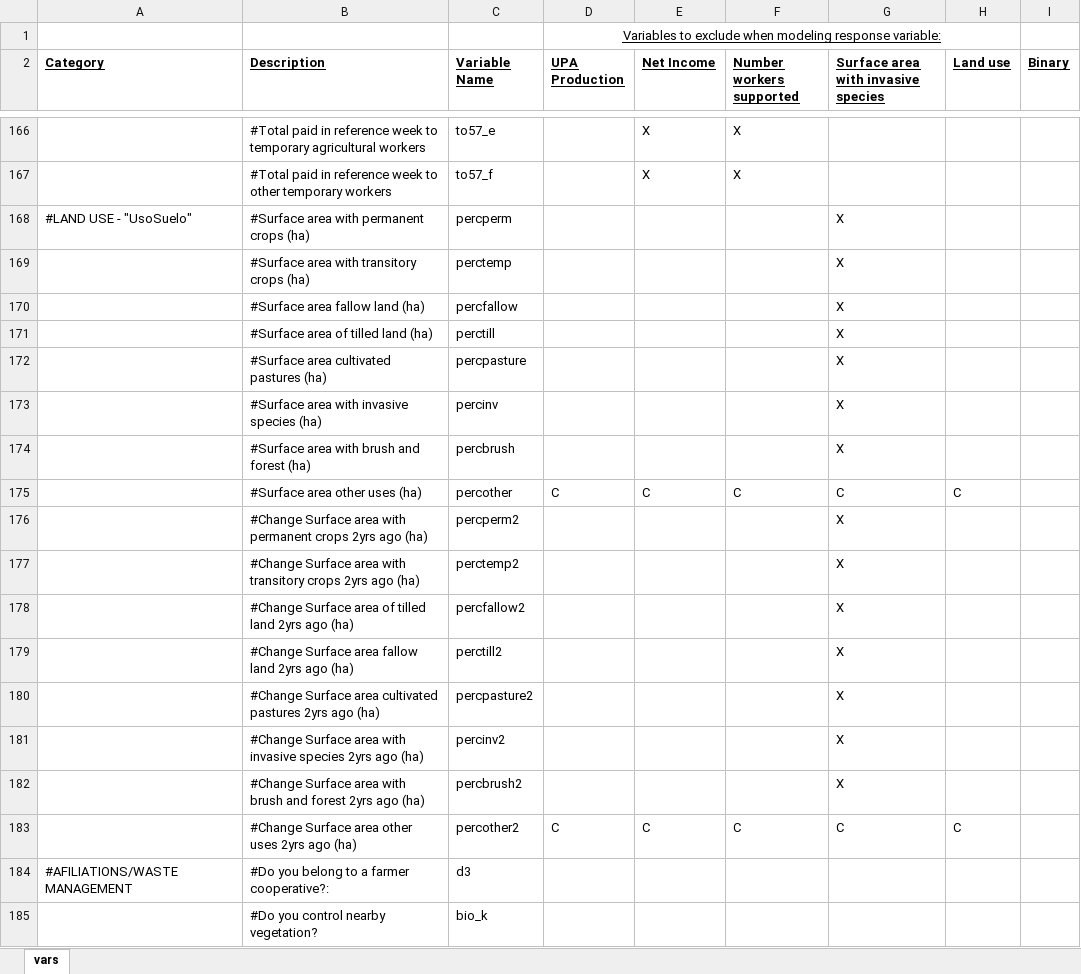
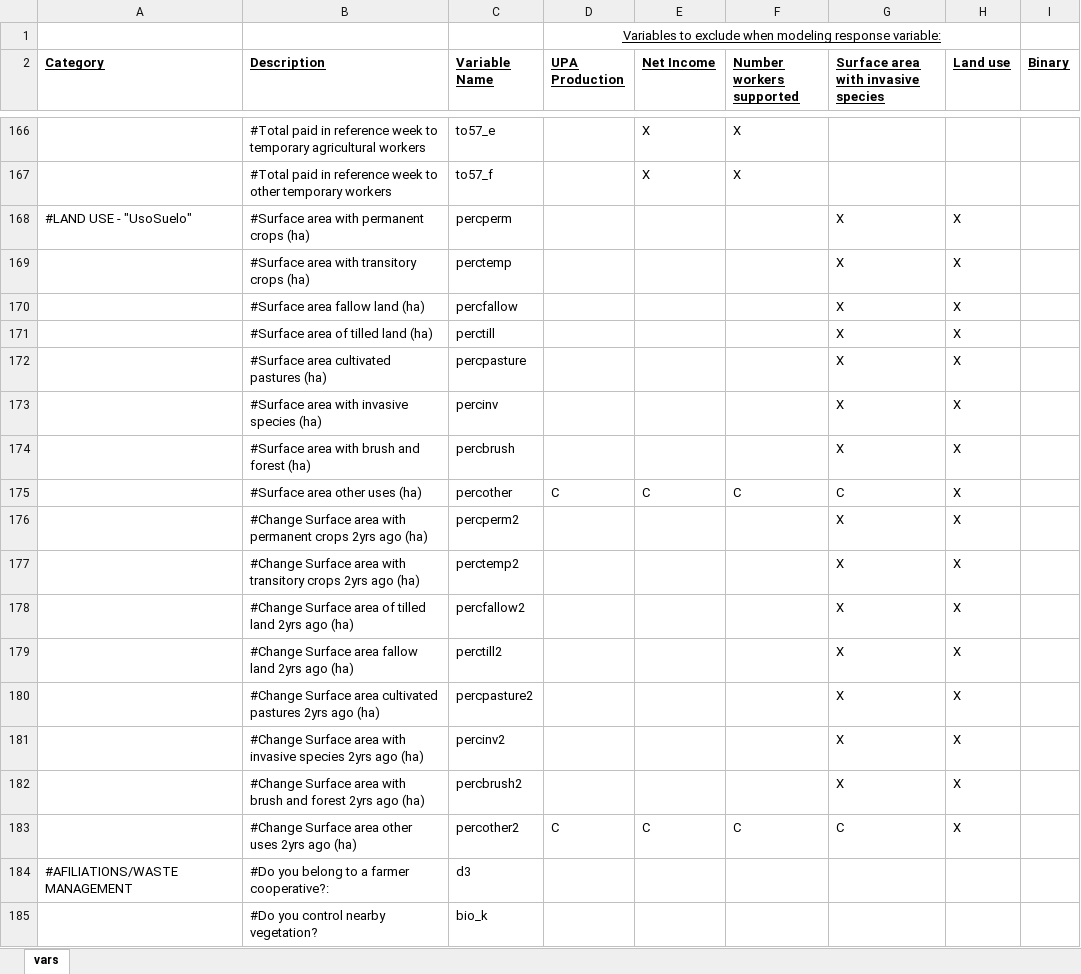
Before and after one commit to mgbostwick/galapagos, an Excel workbook: Variables.xlsx, sheet vars, drawn as a sheet; only a part is shown, gaps mark what is left out; values as stored, in another font and other column widths than the file's, no borders; conditional formats not drawn; the diff covers the shown part only; the diff names each change by its address in the sheet, - before the commit and + after, or states it on an @@ line.

```diff
--- a/Variables.xlsx (sheet vars)
+++ b/Variables.xlsx (sheet vars)
-H168:H174 (Land use): (empty)
+H168:H174 (Land use): X
-H175 (Land use): C
+H175 (Land use): X
-H176:H182 (Land use): (empty)
+H176:H182 (Land use): X
-H183 (Land use): C
+H183 (Land use): X
```
Also changed, not shown: 11 edited cells elsewhere in this sheet, 32 other files.
